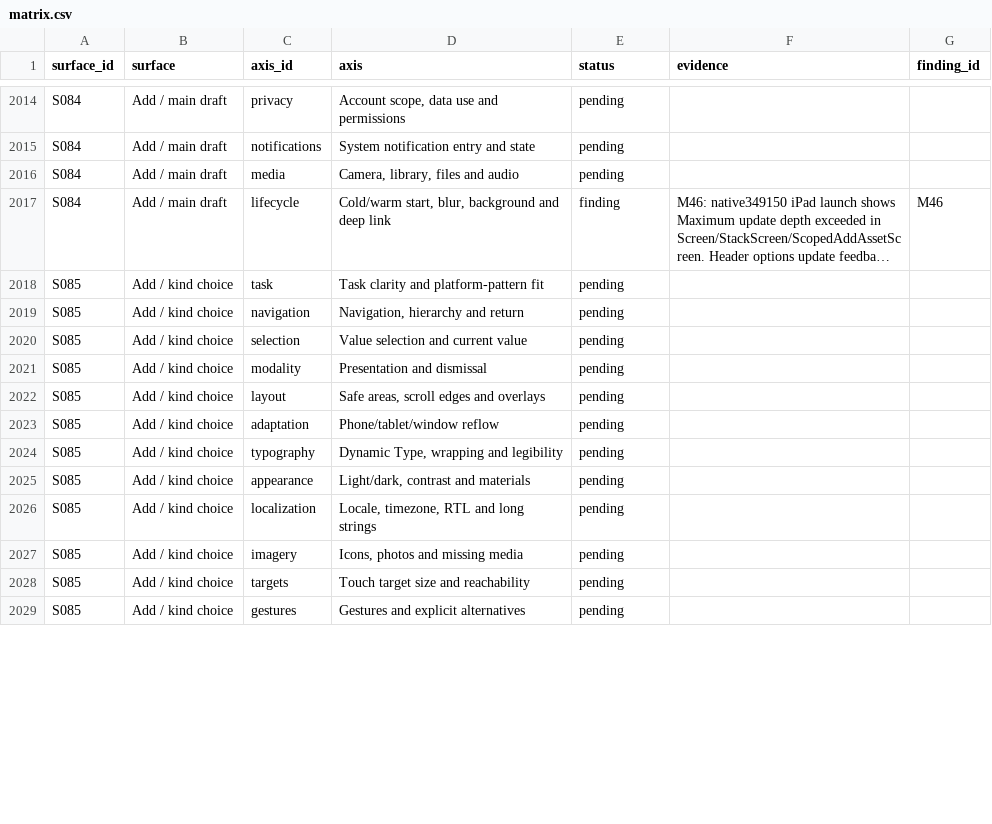
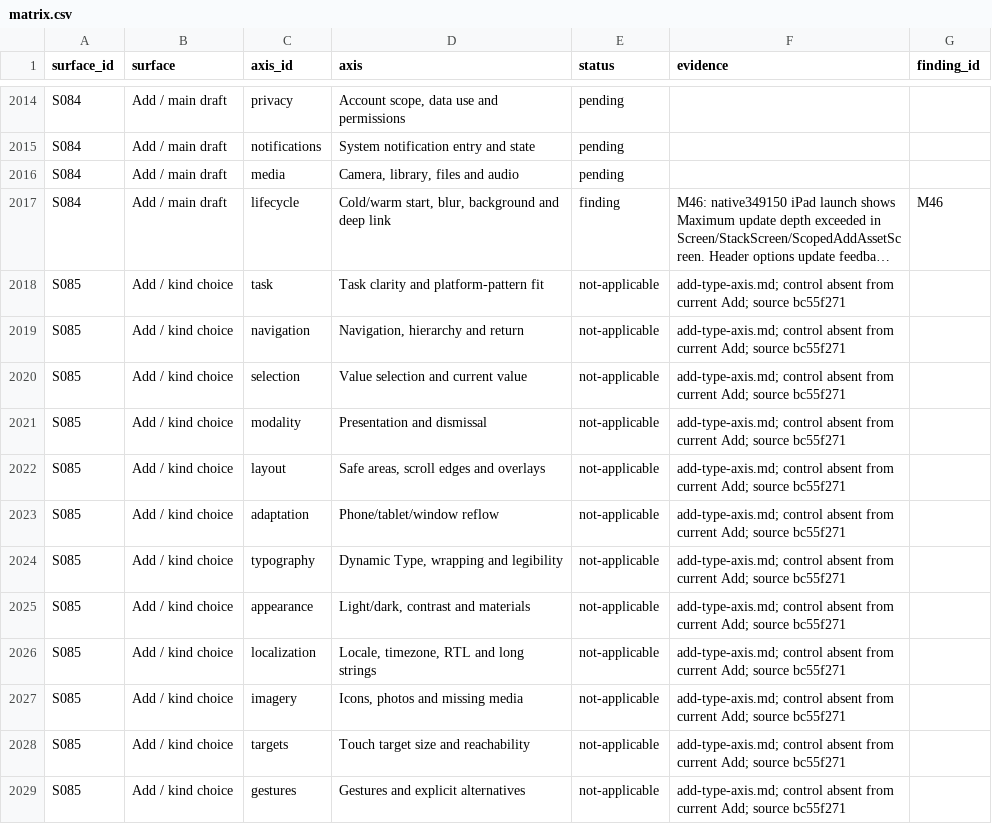
Before and after one commit to elsell/stuffstash, a CSV file: docs/reports/mobile-ui-remediation-2026-09-14/matrix.csv, drawn as a sheet; only a part is shown, gaps mark what is left out; long unchanged cells end in …; the diff covers the shown part only; the diff names each change by its address in the sheet, - before the commit and + after, or states it on an @@ line.

Commit message:
fix(mobile): clarify item type loading and search recovery

```diff
--- a/docs/reports/mobile-ui-remediation-2026-09-14/matrix.csv
+++ b/docs/reports/mobile-ui-remediation-2026-09-14/matrix.csv
-E2018:E2029 (status): pending
+E2018:E2029 (status): not-applicable
-F2018:F2029 (evidence): (empty)
+F2018:F2029 (evidence): add-type-axis.md; control absent from current Add; source bc55f271
```
Also changed, not shown: 143 edited cells elsewhere in this file, 12 other files.
